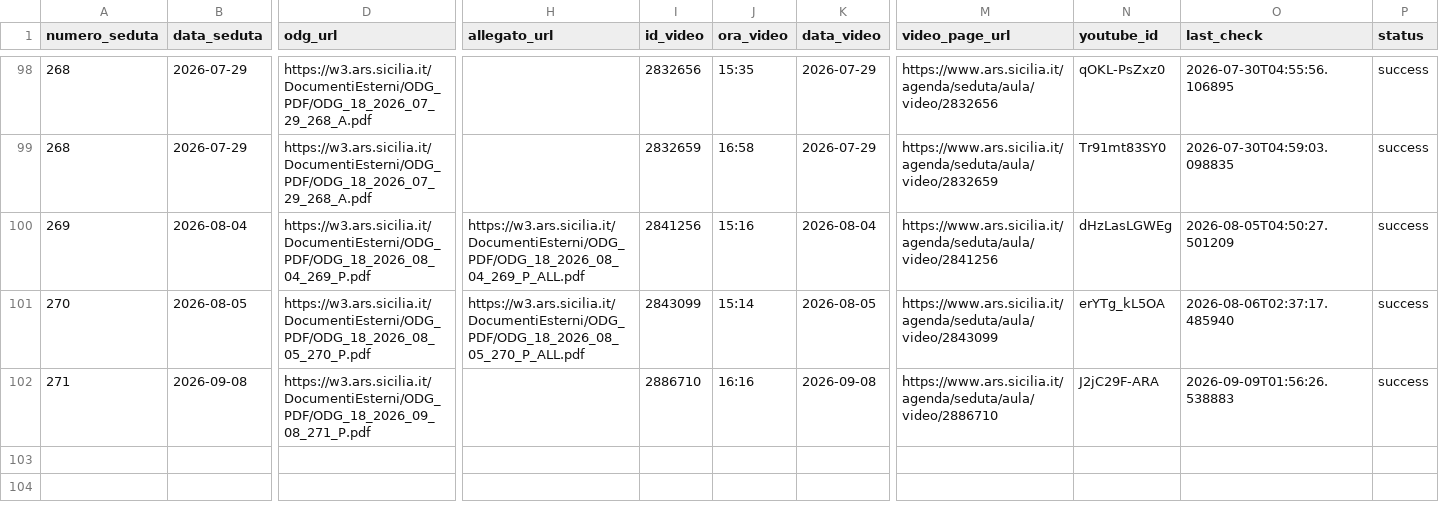
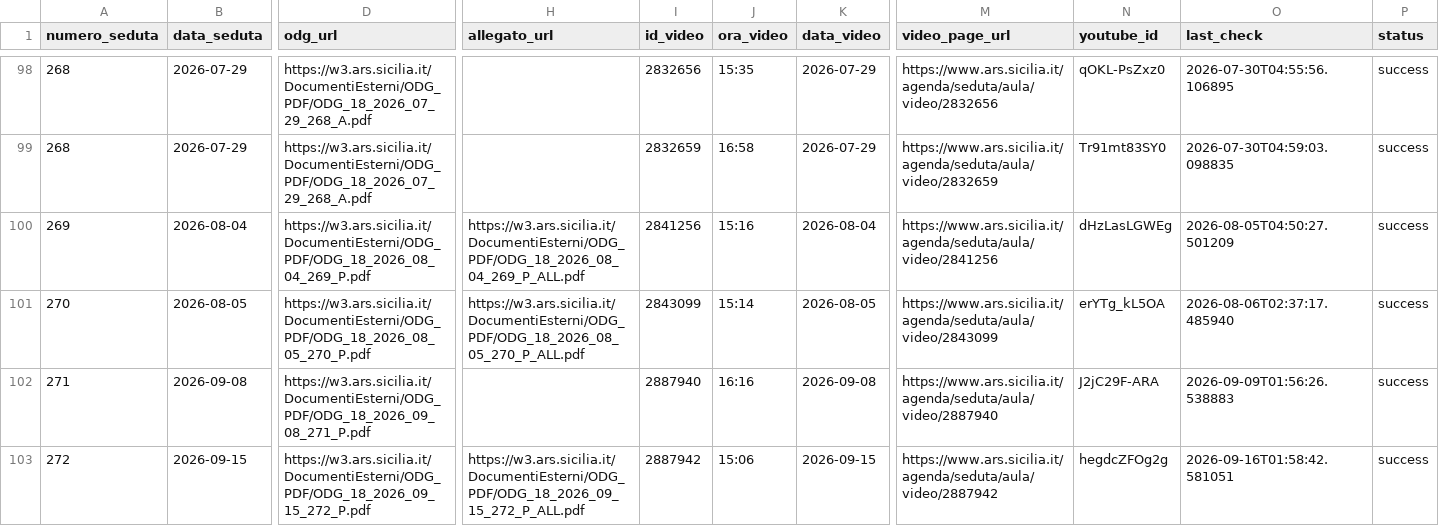
Before and after one commit to aborruso/ars_sicilia, a CSV file: data/anagrafica_video.csv, drawn as a sheet; only a part is shown, gaps mark what is left out; rows hold the shown columns only; the diff names each change by its address in the sheet, - before the commit and + after, or states it on an @@ line.

```diff
--- a/data/anagrafica_video.csv
+++ b/data/anagrafica_video.csv
-I102 (id_video): 2886710
+I102 (id_video): 2887940
-M102 (video_page_url): https://www.ars.sicilia.it/agenda/seduta/aula/video/2886710
+M102 (video_page_url): https://www.ars.sicilia.it/agenda/seduta/aula/video/2887940
+row 103: 272 | 2026-09-15 | https://w3.ars.sicilia.it/DocumentiEsterni/ODG_PDF/ODG_18_2026_09_15_272_P.pdf | https://w3.ars.sicilia.it/DocumentiEsterni/ODG_PDF/ODG_18_2026_09_15_272_P_ALL.pdf | 2887942 | 15:06 | 2026-09-15 | https://www.ars.sicilia.it/agenda/seduta/aula/video/2887942 | hegdcZFOg2g | 2026-09-16T01:58:42.581051 | success
```
